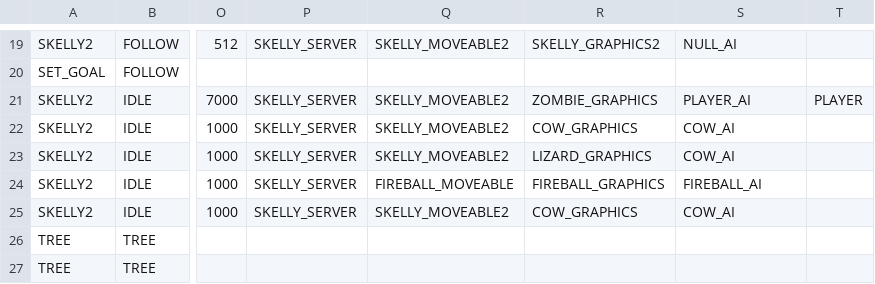
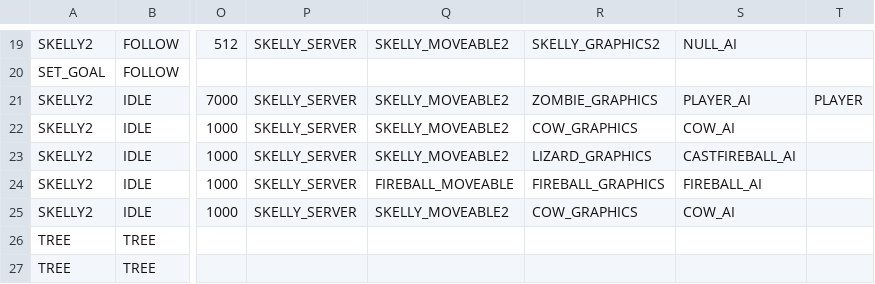
Before and after one commit to BostonBrooks/Spaghetti_Graveyard_Zero_2026, a CSV file: games/game0/maps/systems_test/entity_spawner/spawner.csv, drawn as a sheet; only a part is shown, gaps mark what is left out; the diff names each change by its address in the sheet, - before the commit and + after, or states it on an @@ line.

```diff
--- a/games/game0/maps/systems_test/entity_spawner/spawner.csv
+++ b/games/game0/maps/systems_test/entity_spawner/spawner.csv
-S23: COW_AI
+S23: CASTFIREBALL_AI
```
Also changed, not shown: games/game0/maps/systems_test/graphics/compositions.csv, 10 other files.
